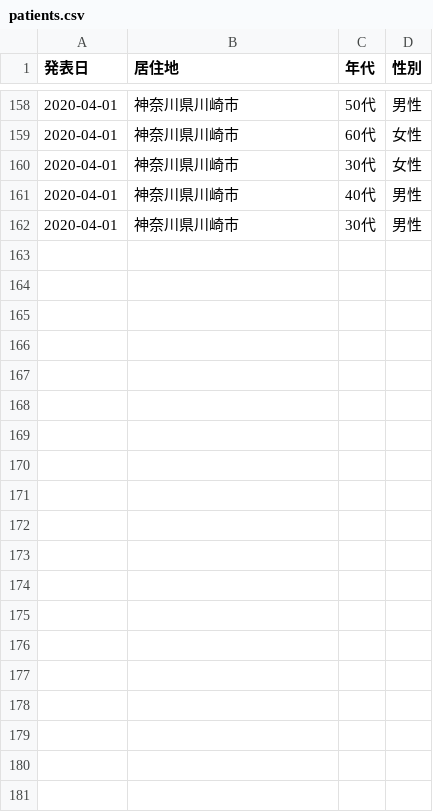
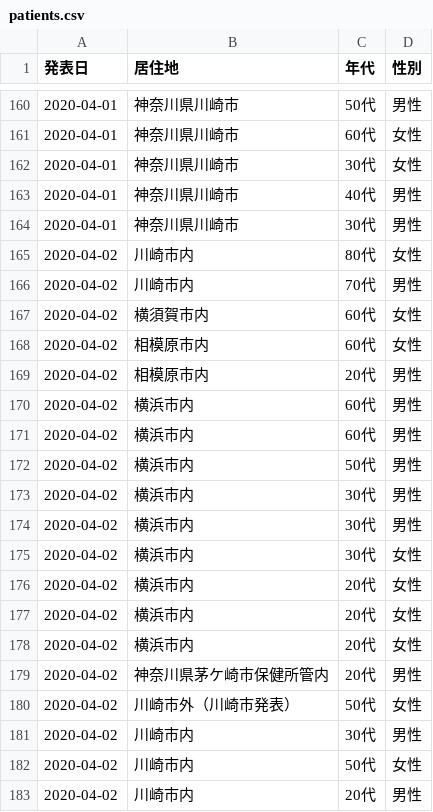
Before and after one commit to tsu-nera/hack-for-corona, a CSV file: rawdata/patients.csv, drawn as a sheet; only a part is shown, gaps mark what is left out; the diff covers the shown part only.

```diff
--- a/rawdata/patients.csv
+++ b/rawdata/patients.csv
@@ -162 +164,20 @@
 2020-04-01,神奈川県川崎市,30代,男性
+2020-04-02,川崎市内,80代,女性
+2020-04-02,川崎市内,70代,男性
+2020-04-02,横須賀市内,60代,女性
+2020-04-02,相模原市内,60代,女性
+2020-04-02,相模原市内,20代,男性
+2020-04-02,横浜市内,60代,男性
+2020-04-02,横浜市内,60代,男性
+2020-04-02,横浜市内,50代,男性
+2020-04-02,横浜市内,30代,男性
+2020-04-02,横浜市内,30代,男性
+2020-04-02,横浜市内,30代,女性
+2020-04-02,横浜市内,20代,女性
+2020-04-02,横浜市内,20代,女性
+2020-04-02,横浜市内,20代,女性
+2020-04-02,神奈川県茅ケ崎市保健所管内,20代,男性
+2020-04-02,川崎市外（川崎市発表）,50代,女性
+2020-04-02,川崎市内,30代,男性
+2020-04-02,川崎市内,50代,女性
+2020-04-02,川崎市内,20代,男性
```
Also changed, not shown: 25 added rows and 1 edited cell elsewhere in this file, rawdata/contacts.csv, rawdata/querent.csv, 2 other files.
